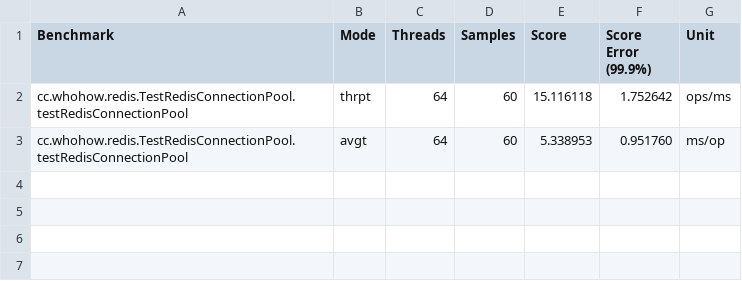
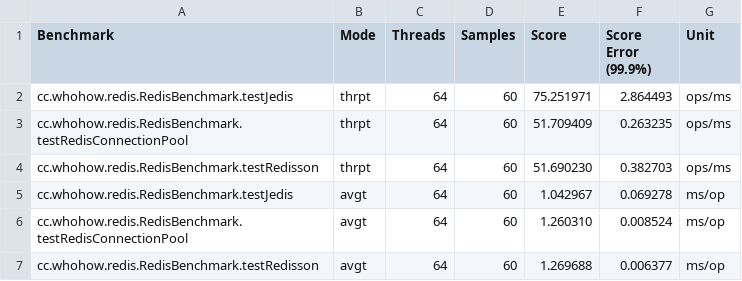
Before and after one commit to canghailan/redis-kit, a CSV file: benchmark/threads-64.csv, drawn as a sheet.

```diff
--- a/benchmark/threads-64.csv
+++ b/benchmark/threads-64.csv
@@ -1,3 +1,7 @@
 "Benchmark","Mode","Threads","Samples","Score","Score Error (99.9%)","Unit"
-"cc.whohow.redis.TestRedisConnectionPool.testRedisConnectionPool","thrpt",64,60,15.116118,1.752642,"ops/ms"
-"cc.whohow.redis.TestRedisConnectionPool.testRedisConnectionPool","avgt",64,60,5.338953,0.951760,"ms/op"
+"cc.whohow.redis.RedisBenchmark.testJedis","thrpt",64,60,75.251971,2.864493,"ops/ms"
+"cc.whohow.redis.RedisBenchmark.testRedisConnectionPool","thrpt",64,60,51.709409,0.263235,"ops/ms"
+"cc.whohow.redis.RedisBenchmark.testRedisson","thrpt",64,60,51.690230,0.382703,"ops/ms"
+"cc.whohow.redis.RedisBenchmark.testJedis","avgt",64,60,1.042967,0.069278,"ms/op"
+"cc.whohow.redis.RedisBenchmark.testRedisConnectionPool","avgt",64,60,1.260310,0.008524,"ms/op"
+"cc.whohow.redis.RedisBenchmark.testRedisson","avgt",64,60,1.269688,0.006377,"ms/op"
```
Also changed, not shown: benchmark/threads-1.csv, benchmark/threads-16.csv, 38 other files.
